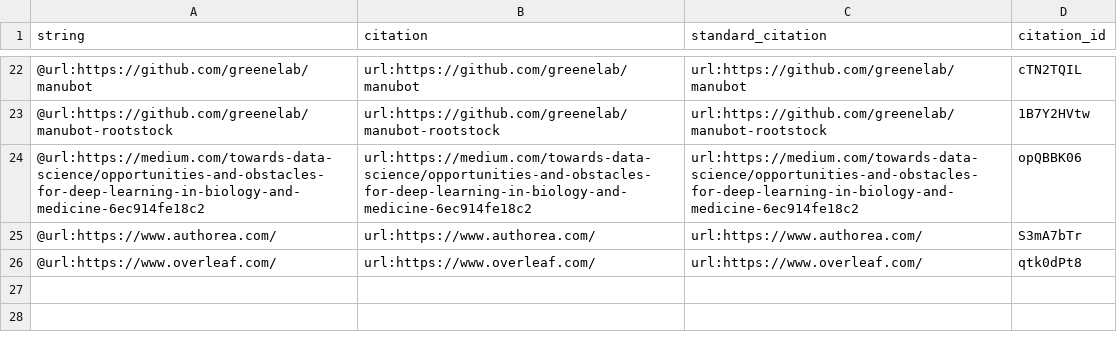
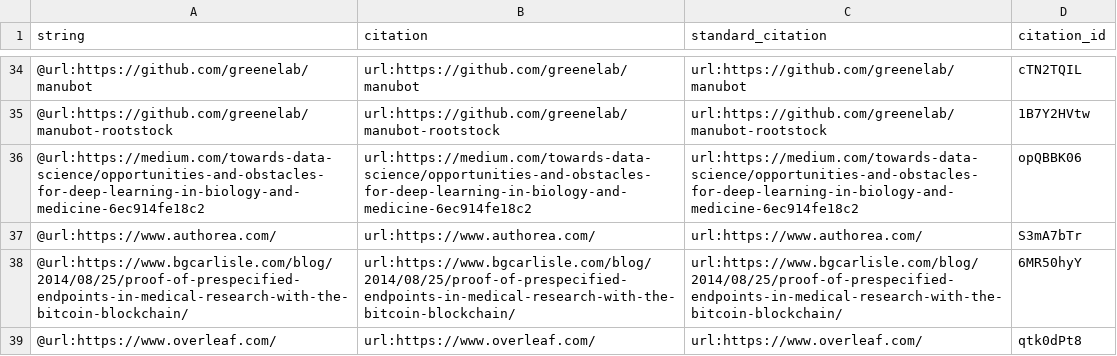
Before and after one commit to greenelab/meta-review, a TSV file: citations.tsv, drawn as a sheet; only a part is shown, gaps mark what is left out; the diff covers the shown part only.

Commit message:
Add manubot implications paragraph
This build is based on
https://github.com/greenelab/meta-review/commit/8b8d99f586e73835ce7843bf57a7271fbb5bf292.

This commit was created by the following Travis CI build and job:
https://travis-ci.org/greenelab/meta-review/builds/286572282
https://travis-ci.org/greenelab/meta-review/jobs/286572284

[ci skip]

The full commit message that triggered this build is copied below:

Add manubot implications paragraph

```diff
--- a/citations.tsv
+++ b/citations.tsv
@@ -25,2 +37,3 @@ string	citation	standard_citation	citation_id
 @url:https://www.authorea.com/	url:https://www.authorea.com/	url:https://www.authorea.com/	S3mA7bTr
+@url:https://www.bgcarlisle.com/blog/2014/08/25/proof-of-prespecified-endpoints-in-medical-research-with-the-bitcoin-blockchain/	url:https://www.bgcarlisle.com/blog/2014/08/25/proof-of-prespecified-endpoints-in-medical-research-with-the-bitcoin-blockchain/	url:https://www.bgcarlisle.com/blog/2014/08/25/proof-of-prespecified-endpoints-in-medical-research-with-the-bitcoin-blockchain/	6MR50hyY
 @url:https://www.overleaf.com/	url:https://www.overleaf.com/	url:https://www.overleaf.com/	qtk0dPt8
```
Also changed, not shown: 13 added rows and 1 removed row elsewhere in this file, 5 other files.
